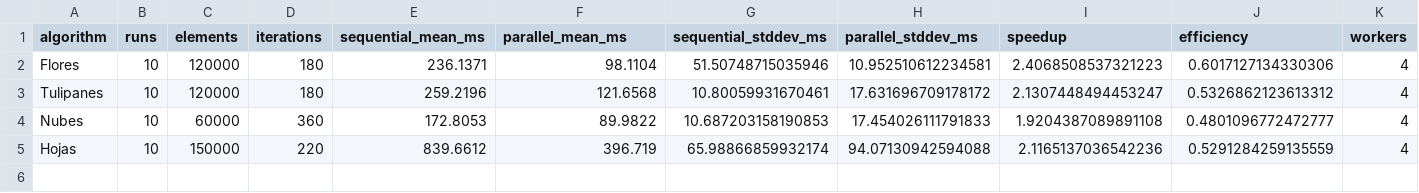
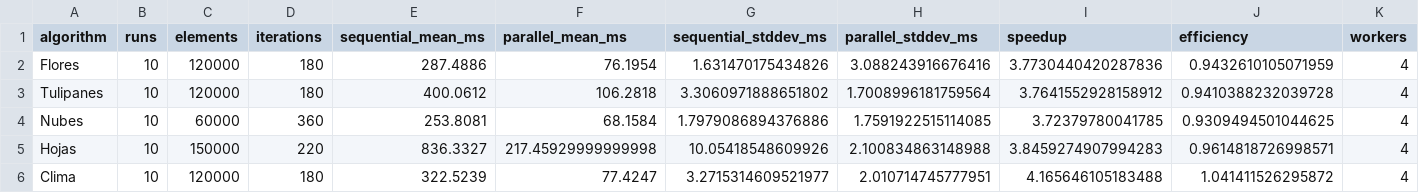
Before and after one commit to Cisco890/proyecto1_paralelas, a CSV file: output/benchmark/summary.csv, drawn as a sheet.

```diff
--- a/output/benchmark/summary.csv
+++ b/output/benchmark/summary.csv
@@ -1,5 +1,6 @@
 algorithm,runs,elements,iterations,sequential_mean_ms,parallel_mean_ms,sequential_stddev_ms,parallel_stddev_ms,speedup,efficiency,workers
-Flores,10,120000,180,236.1371,98.1104,51.50748715035946,10.952510612234581,2.4068508537321223,0.6017127134330306,4
-Tulipanes,10,120000,180,259.2196,121.6568,10.80059931670461,17.631696709178172,2.1307448494453247,0.5326862123613312,4
-Nubes,10,60000,360,172.8053,89.9822,10.687203158190853,17.454026111791833,1.9204387089891108,0.4801096772472777,4
-Hojas,10,150000,220,839.6612,396.719,65.98866859932174,94.07130942594088,2.1165137036542236,0.5291284259135559,4
+Flores,10,120000,180,287.4886,76.1954,1.631470175434826,3.088243916676416,3.7730440420287836,0.9432610105071959,4
+Tulipanes,10,120000,180,400.0612,106.2818,3.3060971888651802,1.7008996181759564,3.7641552928158912,0.9410388232039728,4
+Nubes,10,60000,360,253.8081,68.1584,1.7979086894376886,1.7591922515114085,3.72379780041785,0.9309494501044625,4
+Hojas,10,150000,220,836.3327,217.45929999999998,10.05418548609926,2.100834863148988,3.8459274907994283,0.9614818726998571,4
+Clima,10,120000,180,322.5239,77.4247,3.2715314609521977,2.010714745777951,4.165646105183488,1.041411526295872,4
```
Also changed, not shown: output/benchmark/measurements.csv, 9 other files.
